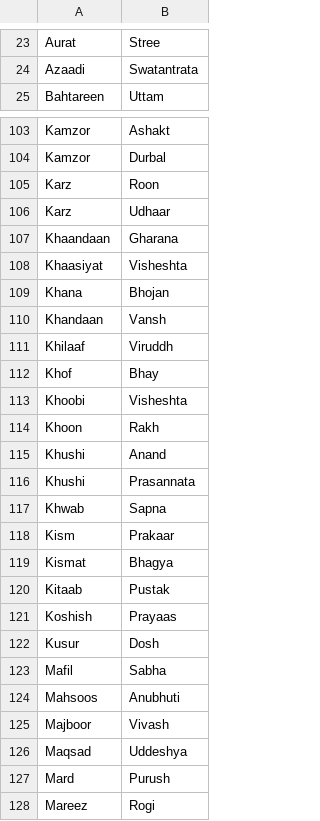
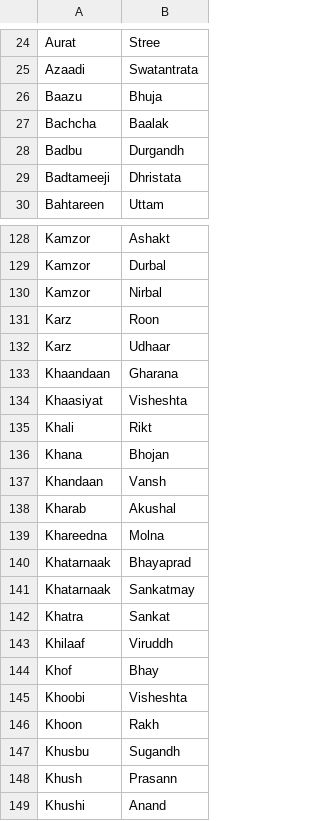
Before and after one commit to arnav-db/vishuddha, a CSV file: src/data/Hindi.csv, drawn as a sheet; only a part is shown, gaps mark what is left out; the shorter side is filled out with more unchanged rows; the diff covers the shown part only; the diff names each change by its address in the sheet, - before the commit and + after, or states it on an @@ line.

Commit message:
Update Hindi.csv

```diff
--- a/src/data/Hindi.csv
+++ b/src/data/Hindi.csv
+row 26: Baazu | Bhuja
+row 27: Bachcha | Baalak
+row 28: Badbu | Durgandh
+row 29: Badtameeji | Dhristata
+row 130: Kamzor | Nirbal
+row 135: Khali | Rikt
+row 138: Kharab | Akushal
+row 139: Khareedna | Molna
+row 140: Khatarnaak | Bhayaprad
+row 141: Khatarnaak | Sankatmay
+row 142: Khatra | Sankat
+row 147: Khusbu | Sugandh
+row 148: Khush | Prasann
```
Also changed, not shown: 41 added rows and 8 moved rows elsewhere in this file.
